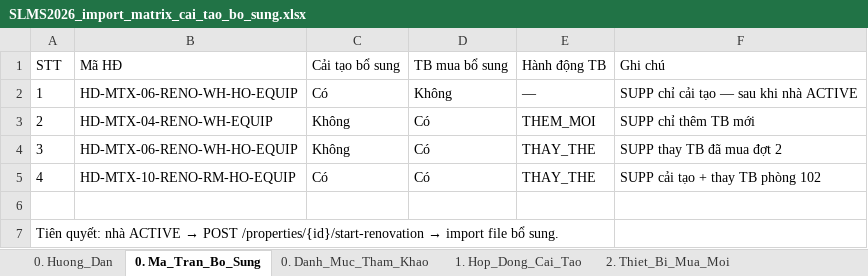
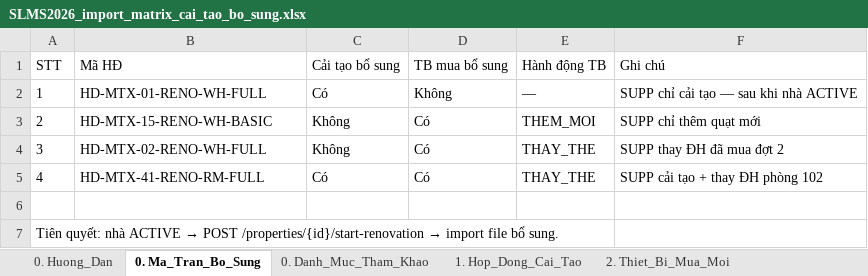
Before and after one commit to gowahskoja113/Sub-leasing-managemant-system, an Excel workbook: docs/SLMS2026_import_matrix_cai_tao_bo_sung.xlsx, sheet 0. Ma_Tran_Bo_Sung, drawn as a sheet; values as stored, in another font and other column widths than the file's, no borders; the diff names each change by its address in the sheet, - before the commit and + after, or states it on an @@ line.

```diff
--- a/docs/SLMS2026_import_matrix_cai_tao_bo_sung.xlsx (sheet 0. Ma_Tran_Bo_Sung)
+++ b/docs/SLMS2026_import_matrix_cai_tao_bo_sung.xlsx (sheet 0. Ma_Tran_Bo_Sung)
-B2 (Mã HĐ): HD-MTX-06-RENO-WH-HO-EQUIP
+B2 (Mã HĐ): HD-MTX-01-RENO-WH-FULL
-B3 (Mã HĐ): HD-MTX-04-RENO-WH-EQUIP
+B3 (Mã HĐ): HD-MTX-15-RENO-WH-BASIC
-F3 (Ghi chú): SUPP chỉ thêm TB mới
+F3 (Ghi chú): SUPP chỉ thêm quạt mới
-B4 (Mã HĐ): HD-MTX-06-RENO-WH-HO-EQUIP
+B4 (Mã HĐ): HD-MTX-02-RENO-WH-FULL
-F4 (Ghi chú): SUPP thay TB đã mua đợt 2
+F4 (Ghi chú): SUPP thay ĐH đã mua đợt 2
-B5 (Mã HĐ): HD-MTX-10-RENO-RM-HO-EQUIP
+B5 (Mã HĐ): HD-MTX-41-RENO-RM-FULL
-F5 (Ghi chú): SUPP cải tạo + thay TB phòng 102
+F5 (Ghi chú): SUPP cải tạo + thay ĐH phòng 102
```
Also changed, not shown: sheet 2. Thiet_Bi_Mua_Moi, sheet 0. Danh_Muc_Tham_Khao, sheet 1. Hop_Dong_Cai_Tao, sheet 0. Huong_Dan, docs/SLMS2026_import_matrix_dot1.xlsx, docs/SLMS2026_import_matrix_dot2.xlsx, 17 other files.
